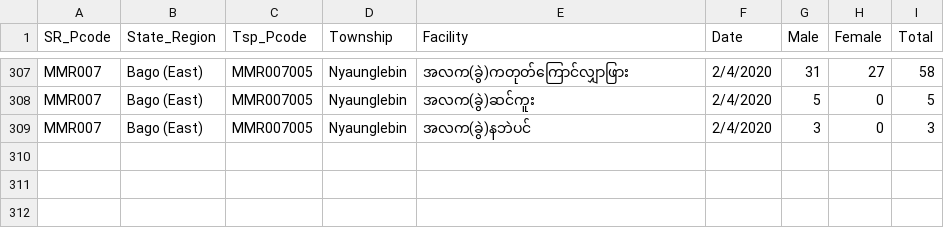
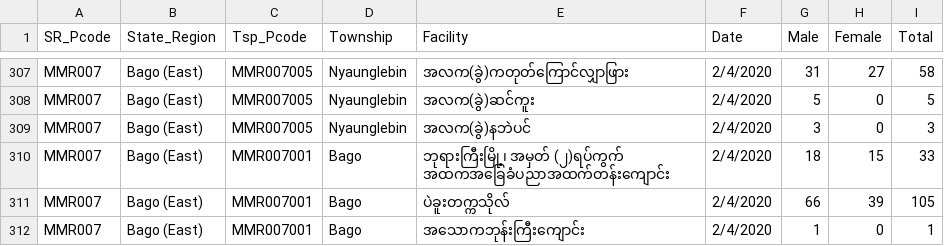
Before and after one commit to thixpin/myanmar-covid19-data, a CSV file: Community Quarantine Facilities Daily Entry.csv, drawn as a sheet; only a part is shown, gaps mark what is left out.

Commit message:
Bago added

```diff
--- a/Community Quarantine Facilities Daily Entry.csv
+++ b/Community Quarantine Facilities Daily Entry.csv
@@ -309 +309,4 @@ MMR007,Bago (East),MMR007005,Nyaunglebin,အလက(ခွဲ)ဆင်ကူး,
 MMR007,Bago (East),MMR007005,Nyaunglebin,အလက(ခွဲ)နဘဲပင်,2/4/2020,3,0,3
+MMR007,Bago (East),MMR007001,Bago,ဘုရားကြီးမြို့၊ အမှတ် (၂)ရပ်ကွက် အထကအခြေခံပညာအထက်တန်းကျောင်း,2/4/2020,18,15,33
+MMR007,Bago (East),MMR007001,Bago,ပဲခူးတက္ကသိုလ်,2/4/2020,66,39,105
+MMR007,Bago (East),MMR007001,Bago,အသောကဘုန်းကြီးကျောင်း,2/4/2020,1,0,1
```
